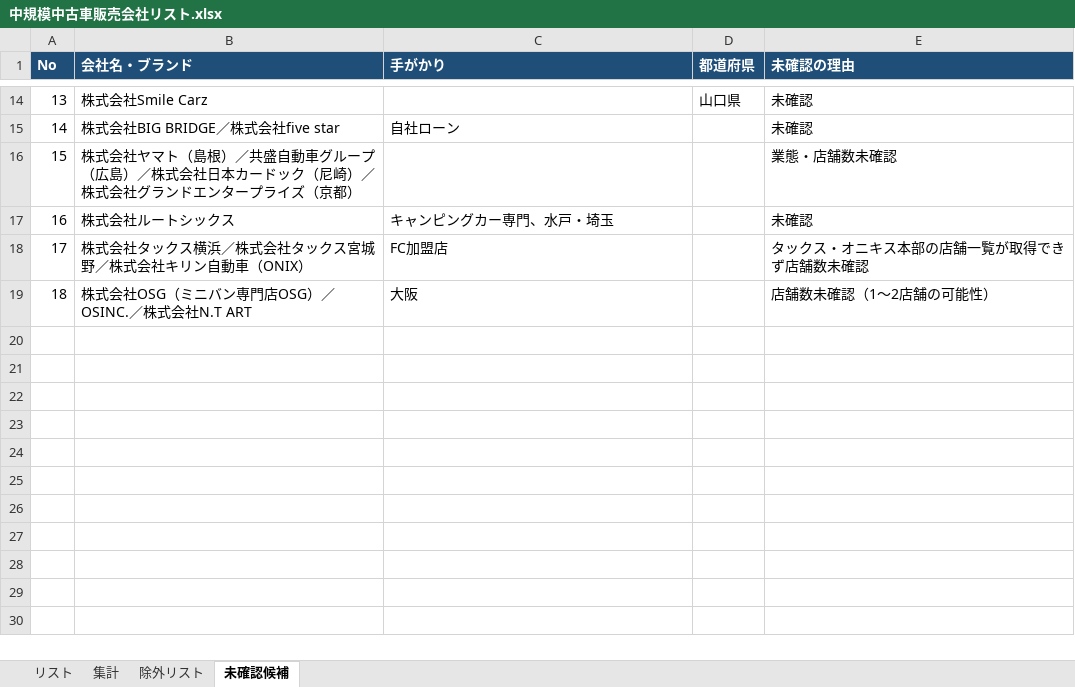
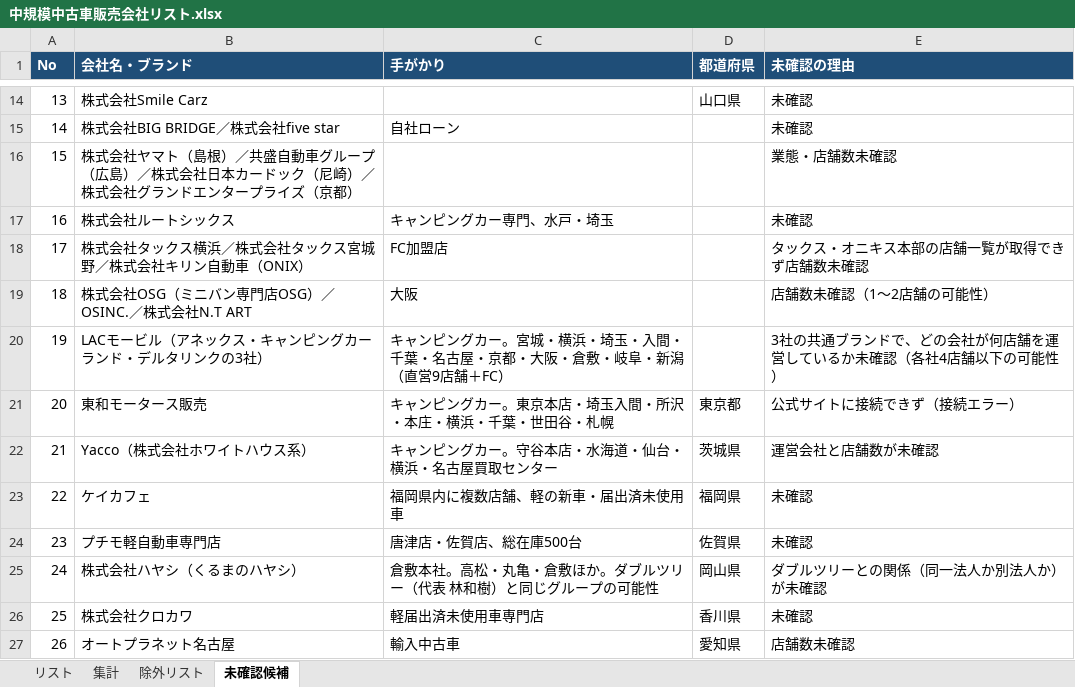
Before and after one commit to Yoshi612/-investment-news-digest, an Excel workbook: output/中規模中古車販売会社リスト.xlsx, sheet 未確認候補, drawn as a sheet; only a part is shown, gaps mark what is left out; values as stored, in another font and other column widths than the file's, no borders; the diff names each change by its address in the sheet, - before the commit and + after, or states it on an @@ line.

```diff
--- a/output/中規模中古車販売会社リスト.xlsx (sheet 未確認候補)
+++ b/output/中規模中古車販売会社リスト.xlsx (sheet 未確認候補)
+row 20: 19 | LACモービル（アネックス・キャンピングカーランド・デルタリンクの3社） | キャンピングカー。宮城・横浜・埼玉・入間・千葉・名古屋・京都・大阪・倉敷・岐阜・新潟（直営9店舗＋FC） |  | 3社の共通ブランドで、どの会社が何店舗を運営しているか未確認（各社4店舗以下の可能性）
+row 21: 20 | 東和モータース販売 | キャンピングカー。東京本店・埼玉入間・所沢・本庄・横浜・千葉・世田谷・札幌 | 東京都 | 公式サイトに接続できず（接続エラー）
+row 22: 21 | Yacco（株式会社ホワイトハウス系） | キャンピングカー。守谷本店・水海道・仙台・横浜・名古屋買取センター | 茨城県 | 運営会社と店舗数が未確認
+row 23: 22 | ケイカフェ | 福岡県内に複数店舗、軽の新車・届出済未使用車 | 福岡県 | 未確認
+row 24: 23 | プチモ軽自動車専門店 | 唐津店・佐賀店、総在庫500台 | 佐賀県 | 未確認
+row 25: 24 | 株式会社ハヤシ（くるまのハヤシ） | 倉敷本社。高松・丸亀・倉敷ほか。ダブルツリー（代表 林和樹）と同じグループの可能性 | 岡山県 | ダブルツリーとの関係（同一法人か別法人か）が未確認
+row 26: 25 | 株式会社クロカワ | 軽届出済未使用車専門店 | 香川県 | 未確認
+row 27: 26 | オートプラネット名古屋 | 輸入中古車 | 愛知県 | 店舗数未確認
```
Also changed, not shown: sheet リスト, sheet 除外リスト, sheet 集計, 4 other files.
